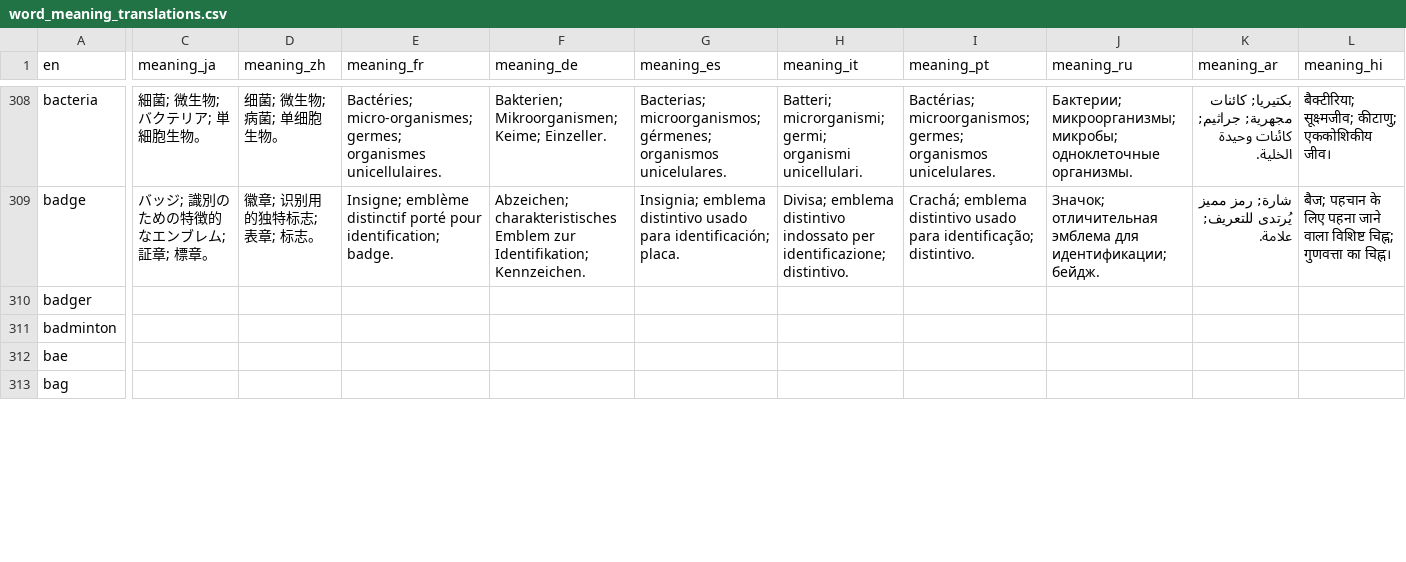
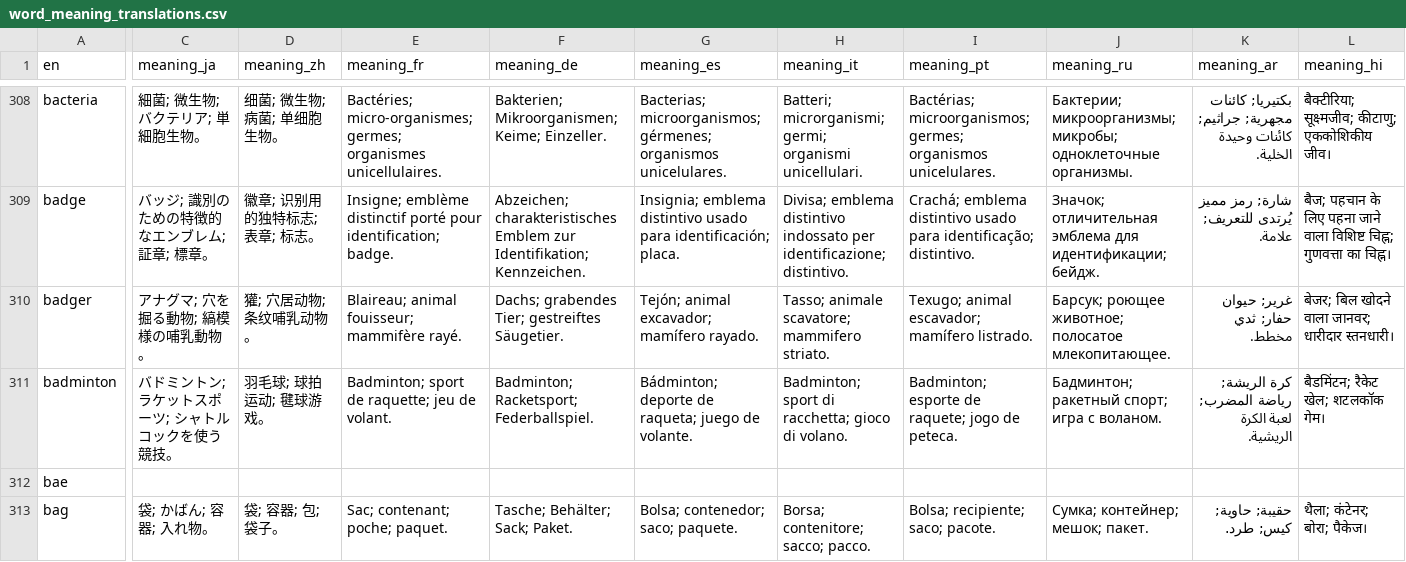
Before and after one commit to kako-jun/noun-gender, a CSV file: data/word_meaning_translations.csv, drawn as a sheet; only a part is shown, gaps mark what is left out; the diff covers the shown part only; the diff names each change by its address in the sheet, - before the commit and + after, or states it on an @@ line.

```diff
--- a/data/word_meaning_translations.csv
+++ b/data/word_meaning_translations.csv
-C310 (meaning_ja): (empty)
+C310 (meaning_ja): アナグマ; 穴を掘る動物; 縞模様の哺乳動物。
-D310 (meaning_zh): (empty)
+D310 (meaning_zh): 獾; 穴居动物; 条纹哺乳动物。
-E310 (meaning_fr): (empty)
+E310 (meaning_fr): Blaireau; animal fouisseur; mammifère rayé.
-F310 (meaning_de): (empty)
+F310 (meaning_de): Dachs; grabendes Tier; gestreiftes Säugetier.
-G310 (meaning_es): (empty)
+G310 (meaning_es): Tejón; animal excavador; mamífero rayado.
-H310 (meaning_it): (empty)
+H310 (meaning_it): Tasso; animale scavatore; mammifero striato.
-I310 (meaning_pt): (empty)
+I310 (meaning_pt): Texugo; animal escavador; mamífero listrado.
-J310 (meaning_ru): (empty)
+J310 (meaning_ru): Барсук; роющее животное; полосатое млекопитающее.
-K310 (meaning_ar): (empty)
+K310 (meaning_ar): غرير; حيوان حفار; ثدي مخطط.
-L310 (meaning_hi): (empty)
+L310 (meaning_hi): बेजर; बिल खोदने वाला जानवर; धारीदार स्तनधारी।
-C311 (meaning_ja): (empty)
+C311 (meaning_ja): バドミントン; ラケットスポーツ; シャトルコックを使う競技。
-D311 (meaning_zh): (empty)
+D311 (meaning_zh): 羽毛球; 球拍运动; 毽球游戏。
-E311 (meaning_fr): (empty)
+E311 (meaning_fr): Badminton; sport de raquette; jeu de volant.
-F311 (meaning_de): (empty)
+F311 (meaning_de): Badminton; Racketsport; Federballspiel.
-G311 (meaning_es): (empty)
+G311 (meaning_es): Bádminton; deporte de raqueta; juego de volante.
-H311 (meaning_it): (empty)
+H311 (meaning_it): Badminton; sport di racchetta; gioco di volano.
-I311 (meaning_pt): (empty)
+I311 (meaning_pt): Badminton; esporte de raquete; jogo de peteca.
-J311 (meaning_ru): (empty)
+J311 (meaning_ru): Бадминтон; ракетный спорт; игра с воланом.
-K311 (meaning_ar): (empty)
+K311 (meaning_ar): كرة الريشة; رياضة المضرب; لعبة الكرة الريشية.
-L311 (meaning_hi): (empty)
+L311 (meaning_hi): बैडमिंटन; रैकेट खेल; शटलकॉक गेम।
-C313 (meaning_ja): (empty)
+C313 (meaning_ja): 袋; かばん; 容器; 入れ物。
-D313 (meaning_zh): (empty)
+D313 (meaning_zh): 袋; 容器; 包; 袋子。
-E313 (meaning_fr): (empty)
+E313 (meaning_fr): Sac; contenant; poche; paquet.
-F313 (meaning_de): (empty)
+F313 (meaning_de): Tasche; Behälter; Sack; Paket.
-G313 (meaning_es): (empty)
+G313 (meaning_es): Bolsa; contenedor; saco; paquete.
-H313 (meaning_it): (empty)
+H313 (meaning_it): Borsa; contenitore; sacco; pacco.
-I313 (meaning_pt): (empty)
+I313 (meaning_pt): Bolsa; recipiente; saco; pacote.
-J313 (meaning_ru): (empty)
+J313 (meaning_ru): Сумка; контейнер; мешок; пакет.
-K313 (meaning_ar): (empty)
+K313 (meaning_ar): حقيبة; حاوية; كيس; طرد.
-L313 (meaning_hi): (empty)
+L313 (meaning_hi): थैला; कंटेनर; बोरा; पैकेज।
```
Also changed, not shown: 50 edited cells elsewhere in this file, 6 other files.
